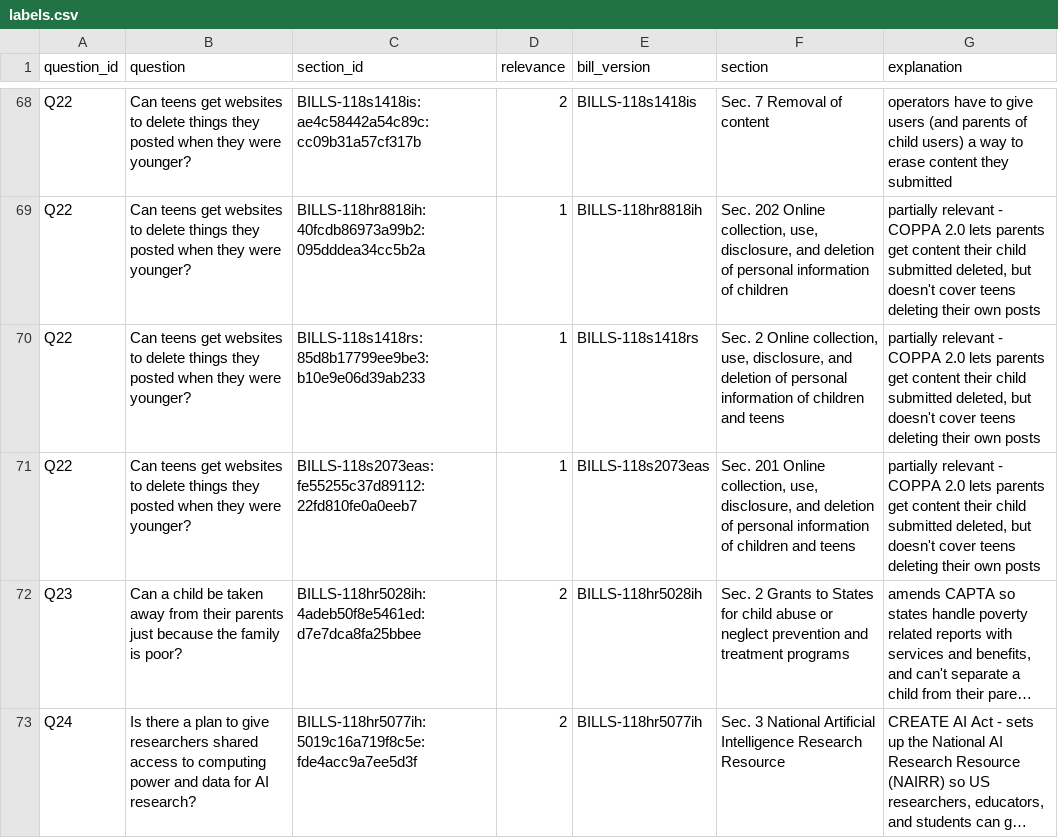
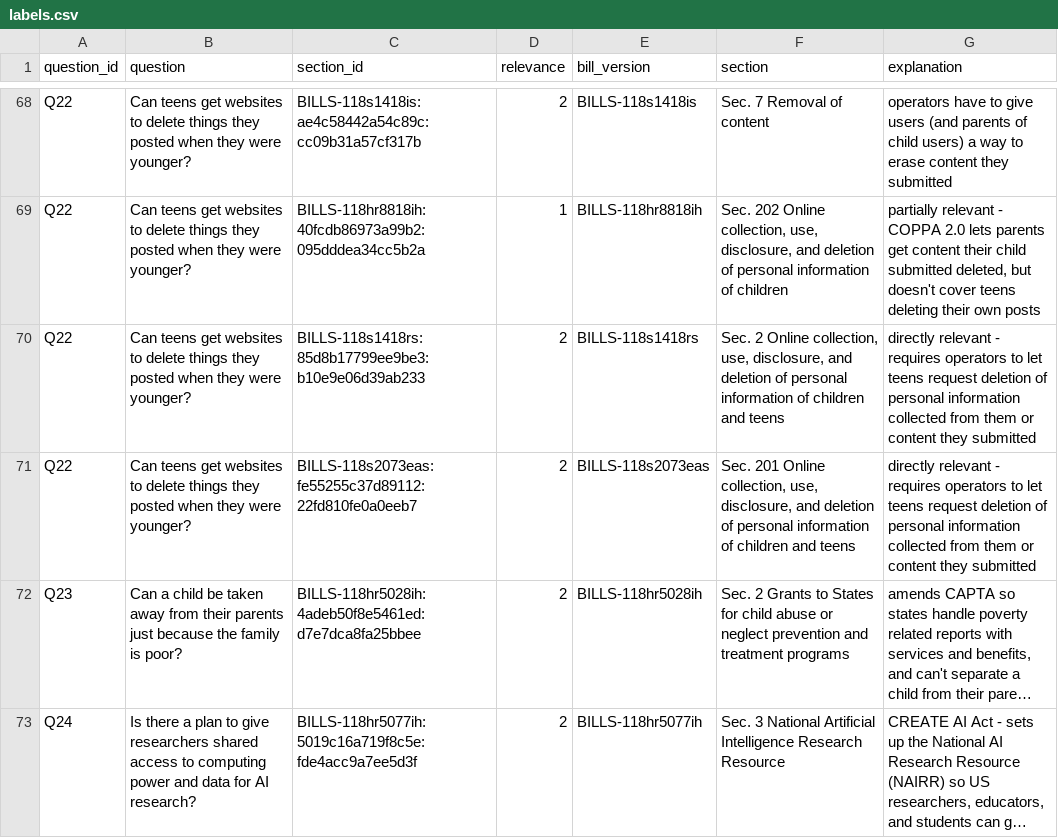
Before and after one commit to kkitson2/federal-bill-qa-cs410, a CSV file: eval/labels.csv, drawn as a sheet; only a part is shown, gaps mark what is left out; long unchanged cells end in …; the diff names each change by its address in the sheet, - before the commit and + after, or states it on an @@ line.

Commit message:
Correct Q22 relevance labels for teen deletion rights

```diff
--- a/eval/labels.csv
+++ b/eval/labels.csv
-D70:D71 (relevance): 1
+D70:D71 (relevance): 2
-G70:G71 (explanation): partially relevant - COPPA 2.0 lets parents get content their child submitted deleted, but doesn't cover teens deleting their own posts
+G70:G71 (explanation): directly relevant - requires operators to let teens request deletion of personal information collected from them or content they submitted
```
